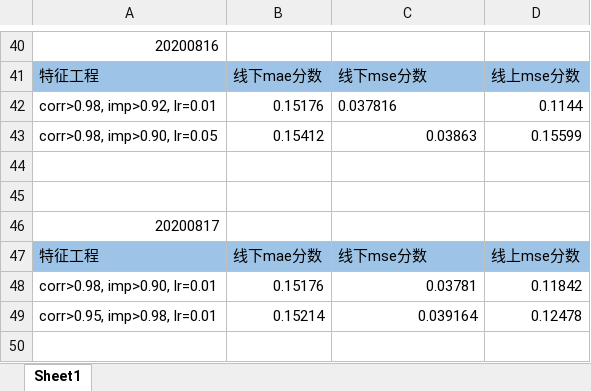
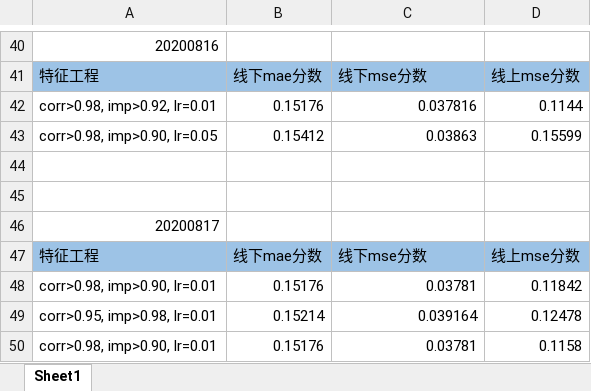
Before and after one commit to michaelzhouy/Competition, an Excel workbook: iFLYTEK/Greenhouse/提交记录.xlsx, sheet Sheet1, drawn as a sheet; only a part is shown, gaps mark what is left out; values as stored, in another font and other column widths than the file's, no borders; the diff names each change by its address in the sheet, - before the commit and + after, or states it on an @@ line.

Commit message:
Update 提交记录.xlsx

```diff
--- a/iFLYTEK/Greenhouse/提交记录.xlsx (sheet Sheet1)
+++ b/iFLYTEK/Greenhouse/提交记录.xlsx (sheet Sheet1)
-C42 alignment: left
+C42 alignment: right
+row 50: corr>0.98, imp>0.90, lr=0.01 | 0.15176 | 0.03781 | 0.1158
```
